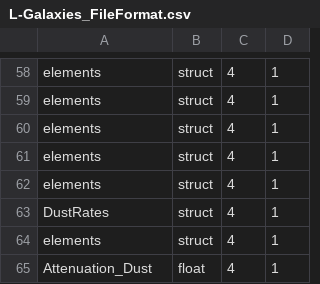
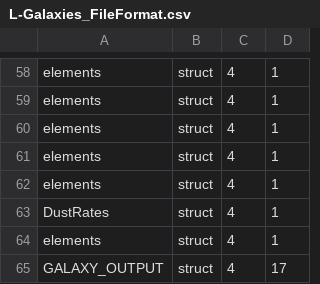
Before and after one commit to aswinpvijayan/L-Galaxies_Dust, a CSV file: AuxCode/awk/L-Galaxies_FileFormat.csv, drawn as a sheet; only a part is shown, gaps mark what is left out.

Commit message:
Changed to implement HDF5 for Dust: Copied over the awk files from the Development version and edited them to allow for DustRates. Split allvars.h up to separate out h_galaxy_ouput.h and h_metals.h Added in some HDF5 code Amended Makefiles to include HDF5 option

```diff
--- a/AuxCode/awk/L-Galaxies_FileFormat.csv
+++ b/AuxCode/awk/L-Galaxies_FileFormat.csv
@@ -64,2 +64,2 @@ DustRates,struct,4,1
 elements,struct,4,1
-Attenuation_Dust,float,4,1
+GALAXY_OUTPUT,struct,4,17
```
Also changed, not shown: 39 other files.
